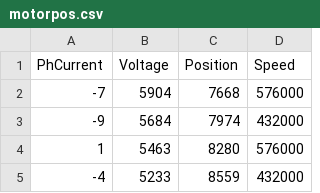
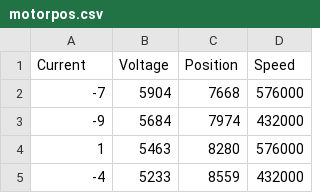
Before and after one commit to jhestolano/bldc, a CSV file: utils/motorpos.csv, drawn as a sheet; only a part is shown.

Commit message:
Working on motor identification via least squares (serialplot.py).

```diff
--- a/utils/motorpos.csv
+++ b/utils/motorpos.csv
@@ -1,2 +1,2 @@
-PhCurrent,Voltage,Position,Speed
+Current,Voltage,Position,Speed
 -7,5904,7668,576000
```
Also changed, not shown: 9 other files.
